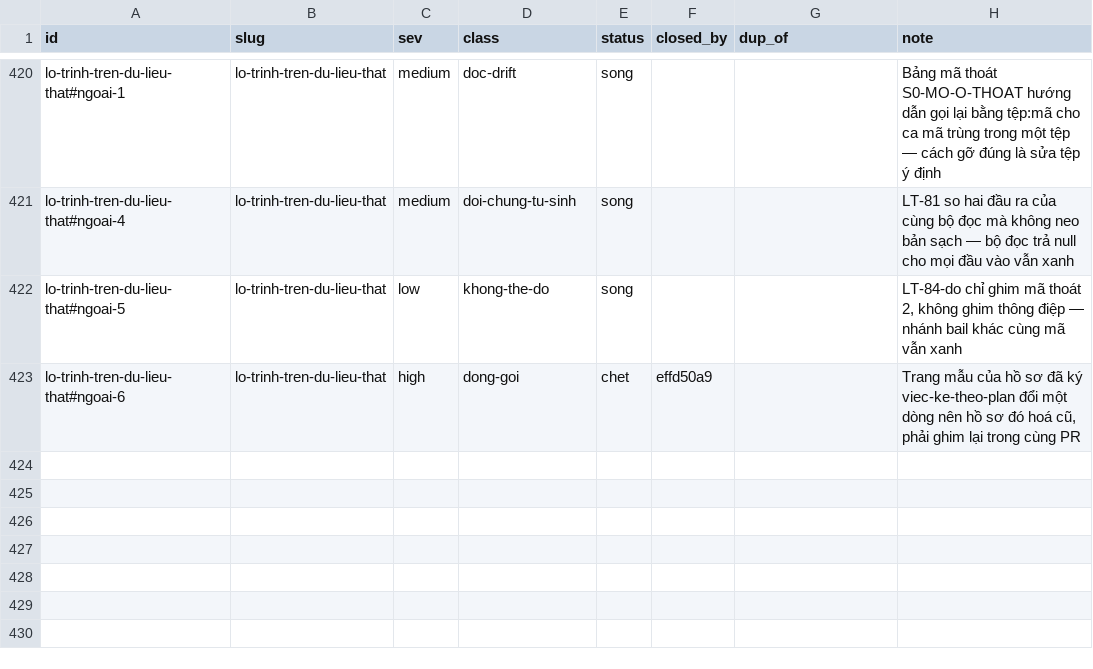
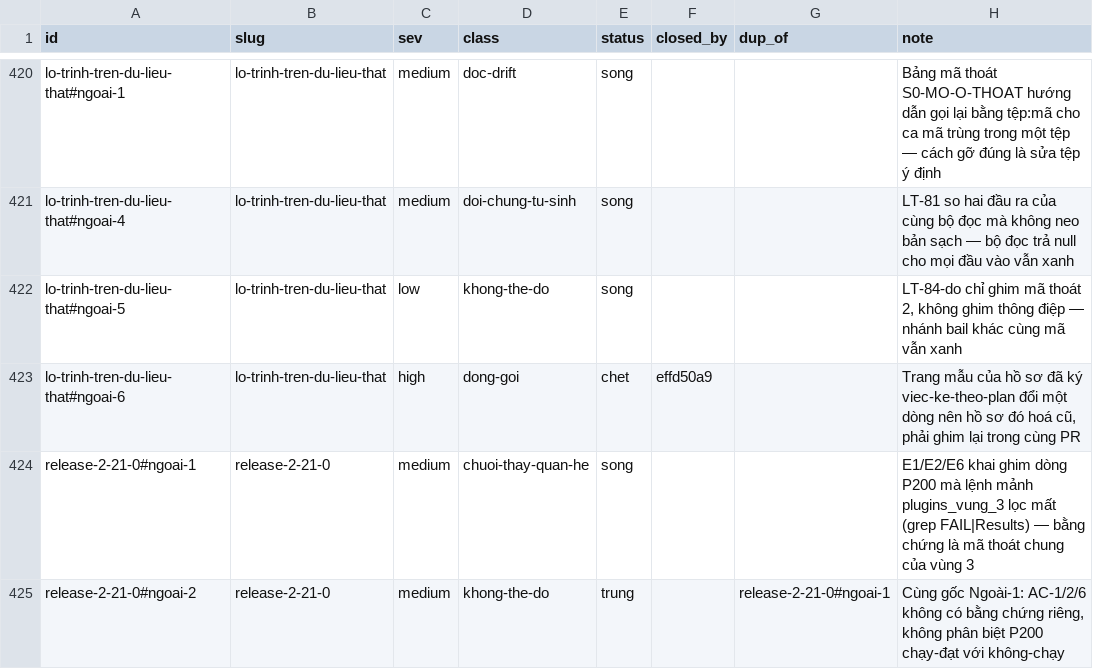
Before and after one commit to phanlemanh/acceptance-gate-kit, a TSV file: docs/research/known-limits-ledger.tsv, drawn as a sheet; only a part is shown, gaps mark what is left out.

```diff
--- a/docs/research/known-limits-ledger.tsv
+++ b/docs/research/known-limits-ledger.tsv
@@ -423 +423,3 @@ lo-trinh-tren-du-lieu-that#ngoai-5	lo-trinh-tren-du-lieu-that	low	khong-the-do	s
 lo-trinh-tren-du-lieu-that#ngoai-6	lo-trinh-tren-du-lieu-that	high	dong-goi	chet	effd50a9		Trang mẫu của hồ sơ đã ký viec-ke-theo-plan đổi một dòng nên hồ sơ đó hoá cũ, phải ghim lại trong cùng PR
+release-2-21-0#ngoai-1	release-2-21-0	medium	chuoi-thay-quan-he	song			E1/E2/E6 khai ghim dòng P200 mà lệnh mảnh plugins_vung_3 lọc mất (grep FAIL|Results) — bằng chứng là mã thoát chung của vùng 3
+release-2-21-0#ngoai-2	release-2-21-0	medium	khong-the-do	trung		release-2-21-0#ngoai-1	Cùng gốc Ngoài-1: AC-1/2/6 không có bằng chứng riêng, không phân biệt P200 chạy-đạt với không-chạy
```
Also changed, not shown: 5 other files.
